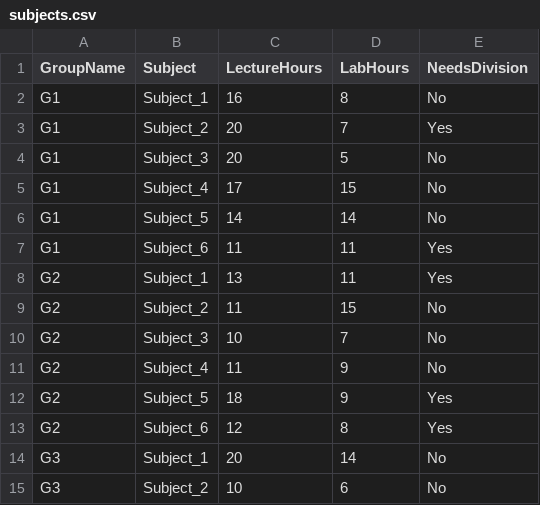
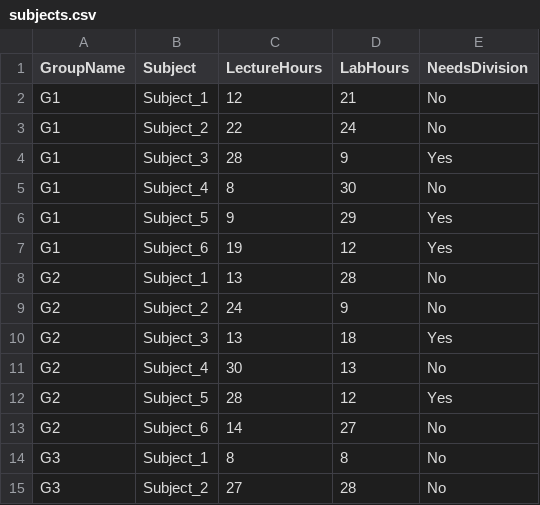
Before and after one commit to SashAmlet/LAB3-Scheduling, a CSV file: subjects.csv, drawn as a sheet; only a part is shown; the diff covers the shown part only.

```diff
--- a/subjects.csv
+++ b/subjects.csv
@@ -1,15 +1,15 @@
 GroupName,Subject,LectureHours,LabHours,NeedsDivision
-G1,Subject_1,16,8,No
-G1,Subject_2,20,7,Yes
-G1,Subject_3,20,5,No
-G1,Subject_4,17,15,No
-G1,Subject_5,14,14,No
-G1,Subject_6,11,11,Yes
-G2,Subject_1,13,11,Yes
-G2,Subject_2,11,15,No
-G2,Subject_3,10,7,No
-G2,Subject_4,11,9,No
-G2,Subject_5,18,9,Yes
-G2,Subject_6,12,8,Yes
-G3,Subject_1,20,14,No
-G3,Subject_2,10,6,No
+G1,Subject_1,12,21,No
+G1,Subject_2,22,24,No
+G1,Subject_3,28,9,Yes
+G1,Subject_4,8,30,No
+G1,Subject_5,9,29,Yes
+G1,Subject_6,19,12,Yes
+G2,Subject_1,13,28,No
+G2,Subject_2,24,9,No
+G2,Subject_3,13,18,Yes
+G2,Subject_4,30,13,No
+G2,Subject_5,28,12,Yes
+G2,Subject_6,14,27,No
+G3,Subject_1,8,8,No
+G3,Subject_2,27,28,No
```
Also changed, not shown: 2 added rows, 2 removed rows and 16 edited cells elsewhere in this file, lecturers.csv, rooms.csv, 3 other files.
